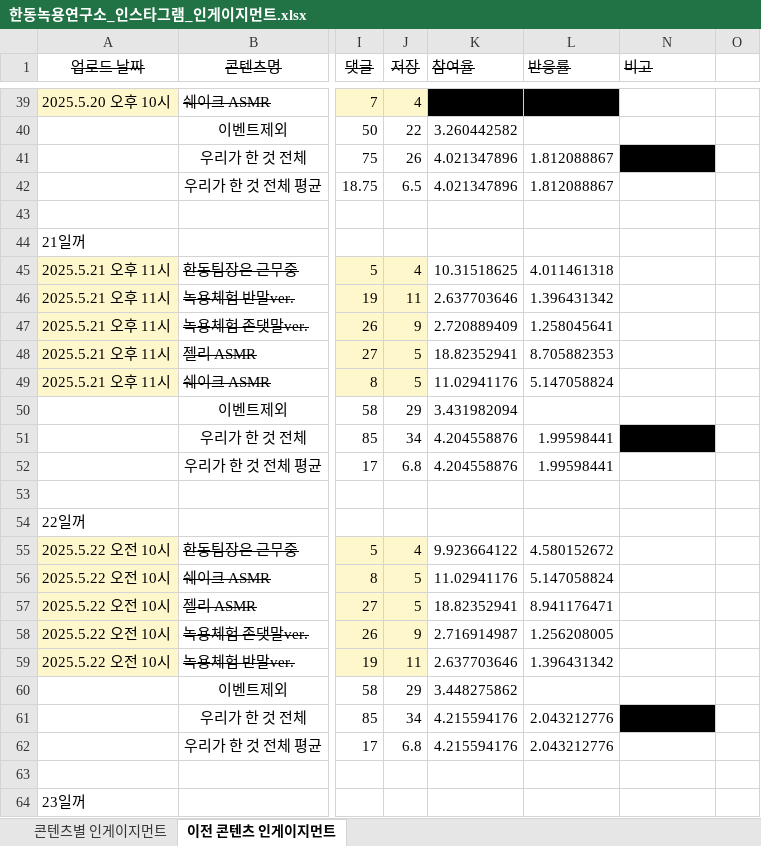
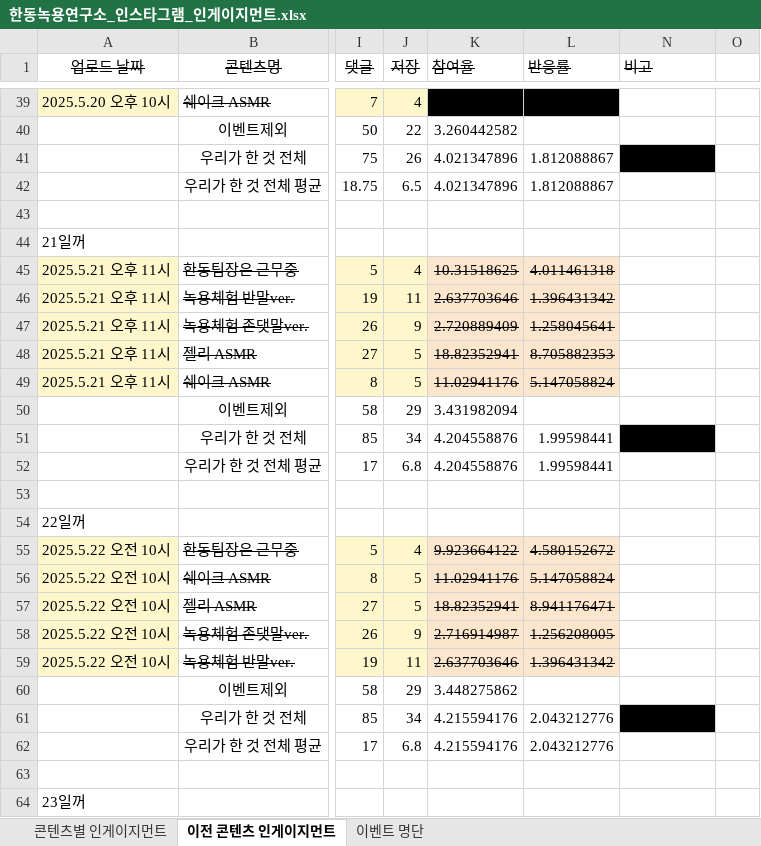
Before and after one commit to yonghwadragon/BioDot_data_Insight, an Excel workbook: data/한동녹용연구소_인스타그램_인게이지먼트.xlsx, sheet 이전 콘텐츠 인게이지먼트, drawn as a sheet; only a part is shown, gaps mark what is left out; values as stored, in another font and other column widths than the file's, no borders; the diff covers the shown part only; the diff names each change by its address in the sheet, - before the commit and + after, or states it on an @@ line.

```diff
--- a/data/한동녹용연구소_인스타그램_인게이지먼트.xlsx (sheet 이전 콘텐츠 인게이지먼트)
+++ b/data/한동녹용연구소_인스타그램_인게이지먼트.xlsx (sheet 이전 콘텐츠 인게이지먼트)
+sheet tab: 이벤트 명단
@@ K45:L49 fill: none → #FCE5CD, strikethrough: off → on @@
@@ K55:L59 fill: none → #FCE5CD, strikethrough: off → on @@
```
Also changed, not shown: 16 added rows, 1 edited cell and cell formats elsewhere in this sheet, sheet 콘텐츠별 인게이지먼트, hidden cells, 2 other files.
